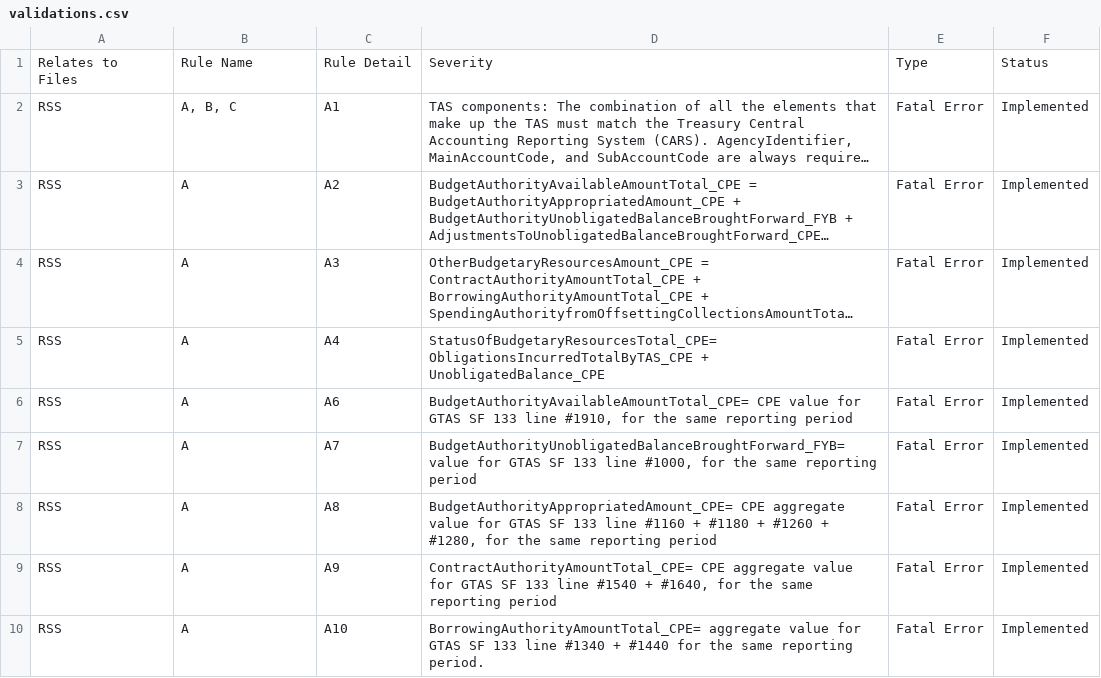
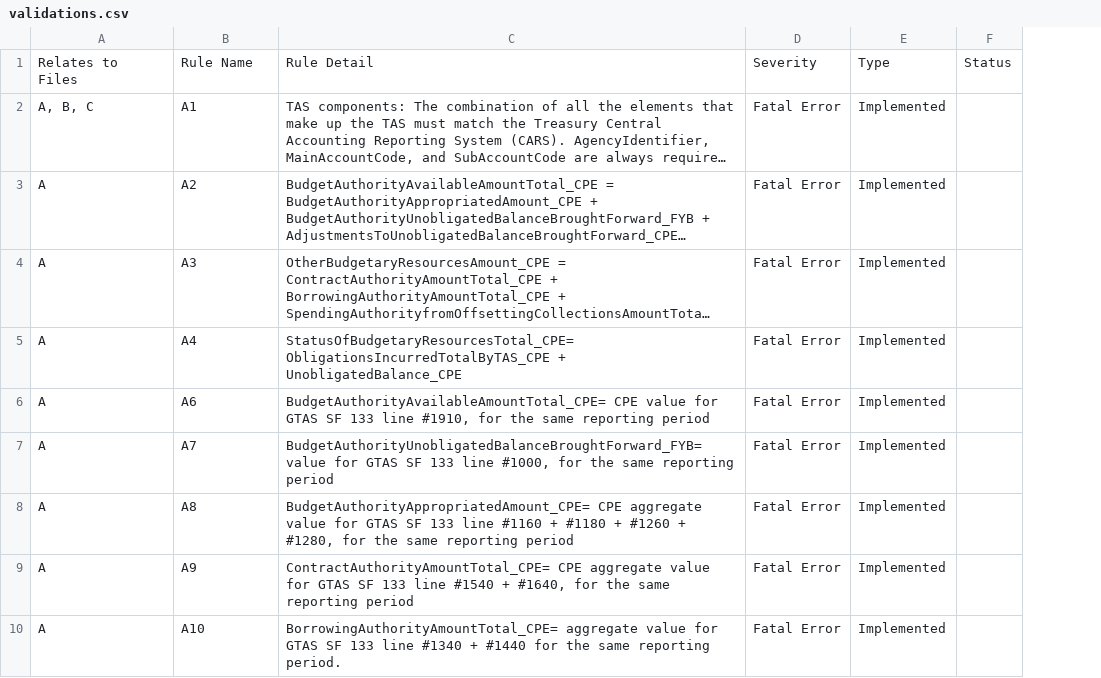
Before and after one commit to fedspendingtransparency/data-act-broker-web-app, a CSV file: src/help/validations.csv, drawn as a sheet; only a part is shown; long unchanged cells end in …; removed rows and columns are numbered as before the commit, all else as after; the diff names each change by its address in the sheet, - before the commit and + after, or states it on an @@ line.

Commit message:
fixing validations spreadsheet

```diff
--- a/src/help/validations.csv
+++ b/src/help/validations.csv
-column A, rows 2-10: all RSS
+column F, empty
-row 1: Relates to Files | Rule Name | Rule Detail | Severity | Type | Status
+row 1: Relates to Files | Rule Name | Rule Detail | Severity | Type | Status
```
